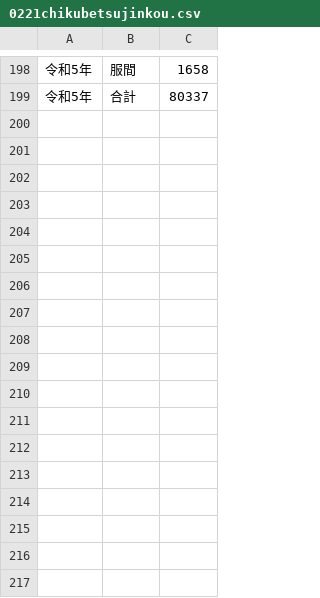
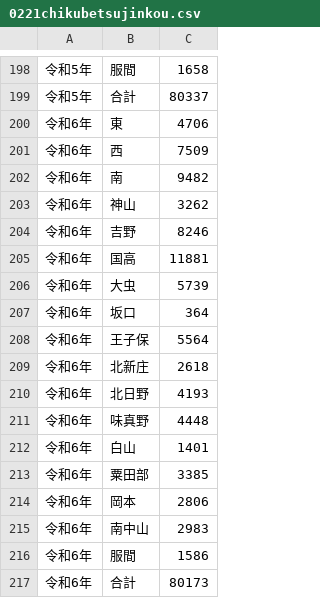
Before and after one commit to echizencity/opendata, a CSV file: 0221chikubetsujinkou.csv, drawn as a sheet; only a part is shown, gaps mark what is left out; the diff names each change by its address in the sheet, - before the commit and + after, or states it on an @@ line.

```diff
--- a/0221chikubetsujinkou.csv
+++ b/0221chikubetsujinkou.csv
+row 200: 令和6年 | 東 | 4706
+row 201: 令和6年 | 西 | 7509
+row 202: 令和6年 | 南 | 9482
+row 203: 令和6年 | 神山 | 3262
+row 204: 令和6年 | 吉野 | 8246
+row 205: 令和6年 | 国高 | 11881
+row 206: 令和6年 | 大虫 | 5739
+row 207: 令和6年 | 坂口 | 364
+row 208: 令和6年 | 王子保 | 5564
+row 209: 令和6年 | 北新庄 | 2618
+row 210: 令和6年 | 北日野 | 4193
+row 211: 令和6年 | 味真野 | 4448
+row 212: 令和6年 | 白山 | 1401
+row 213: 令和6年 | 粟田部 | 3385
+row 214: 令和6年 | 岡本 | 2806
+row 215: 令和6年 | 南中山 | 2983
+row 216: 令和6年 | 服間 | 1586
+row 217: 令和6年 | 合計 | 80173
```
Also changed, not shown: 0223jyuminkihondaicyojinko.csv, AEDpt.csv, 26 other files.
